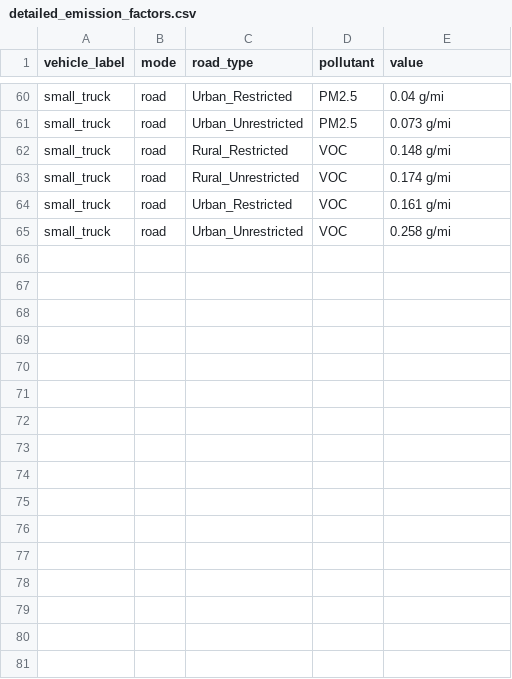
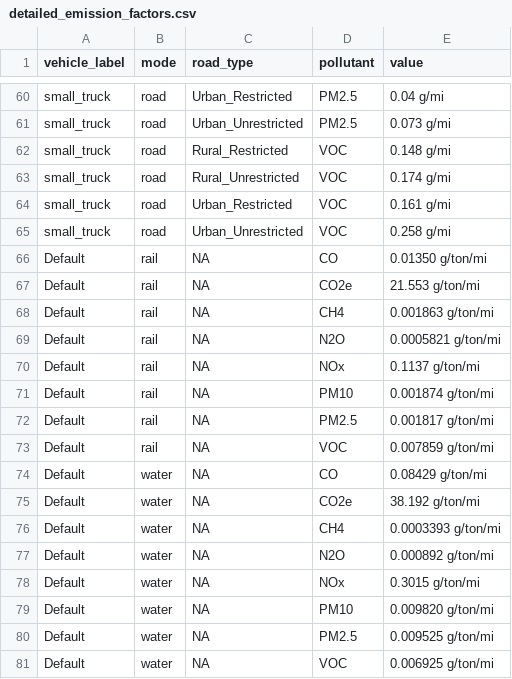
Before and after one commit to VolpeUSDOT/FTOT-Public, a CSV file: program/lib/detailed_emission_factors.csv, drawn as a sheet; only a part is shown, gaps mark what is left out.

```diff
--- a/program/lib/detailed_emission_factors.csv
+++ b/program/lib/detailed_emission_factors.csv
@@ -65 +65,17 @@ small_truck,road,Urban_Restricted,VOC,0.161 g/mi
 small_truck,road,Urban_Unrestricted,VOC,0.258 g/mi
+Default,rail,NA,CO,0.01350 g/ton/mi
+Default,rail,NA,CO2e,21.553 g/ton/mi
+Default,rail,NA,CH4,0.001863 g/ton/mi
+Default,rail,NA,N2O,0.0005821 g/ton/mi
+Default,rail,NA,NOx,0.1137 g/ton/mi
+Default,rail,NA,PM10,0.001874 g/ton/mi
+Default,rail,NA,PM2.5,0.001817 g/ton/mi
+Default,rail,NA,VOC,0.007859 g/ton/mi
+Default,water,NA,CO,0.08429 g/ton/mi
+Default,water,NA,CO2e,38.192 g/ton/mi
+Default,water,NA,CH4,0.0003393 g/ton/mi
+Default,water,NA,N2O,0.000892 g/ton/mi
+Default,water,NA,NOx,0.3015 g/ton/mi
+Default,water,NA,PM10,0.009820 g/ton/mi
+Default,water,NA,PM2.5,0.009525 g/ton/mi
+Default,water,NA,VOC,0.006925 g/ton/mi
```
Also changed, not shown: 46 other files.
